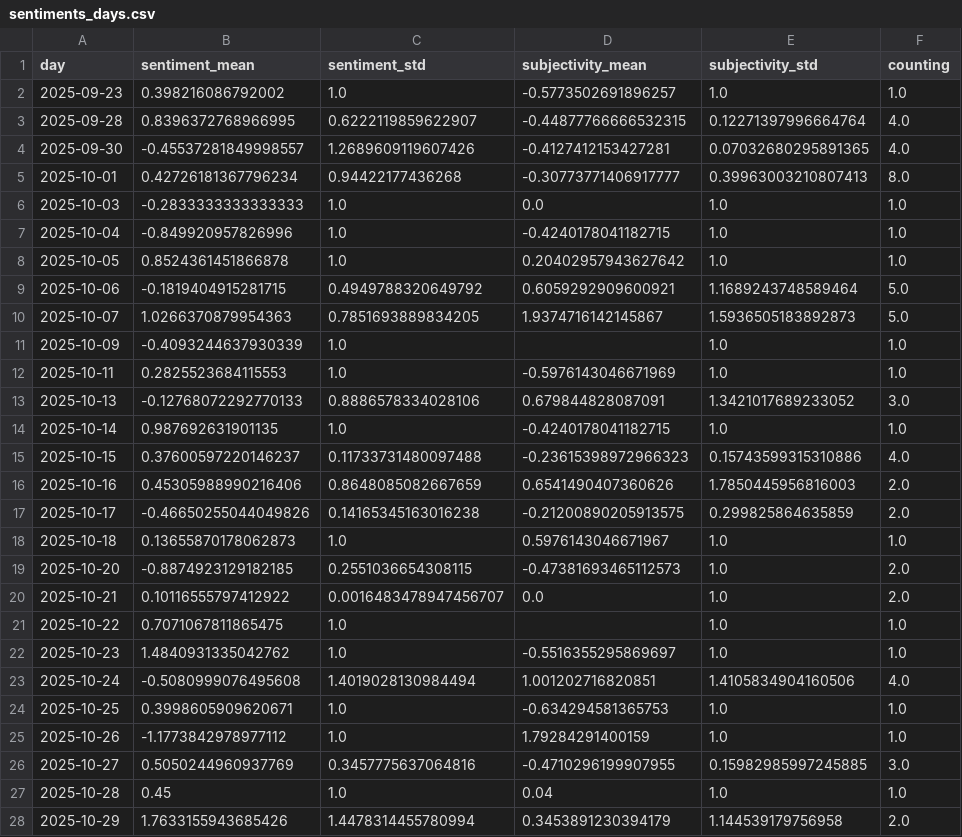
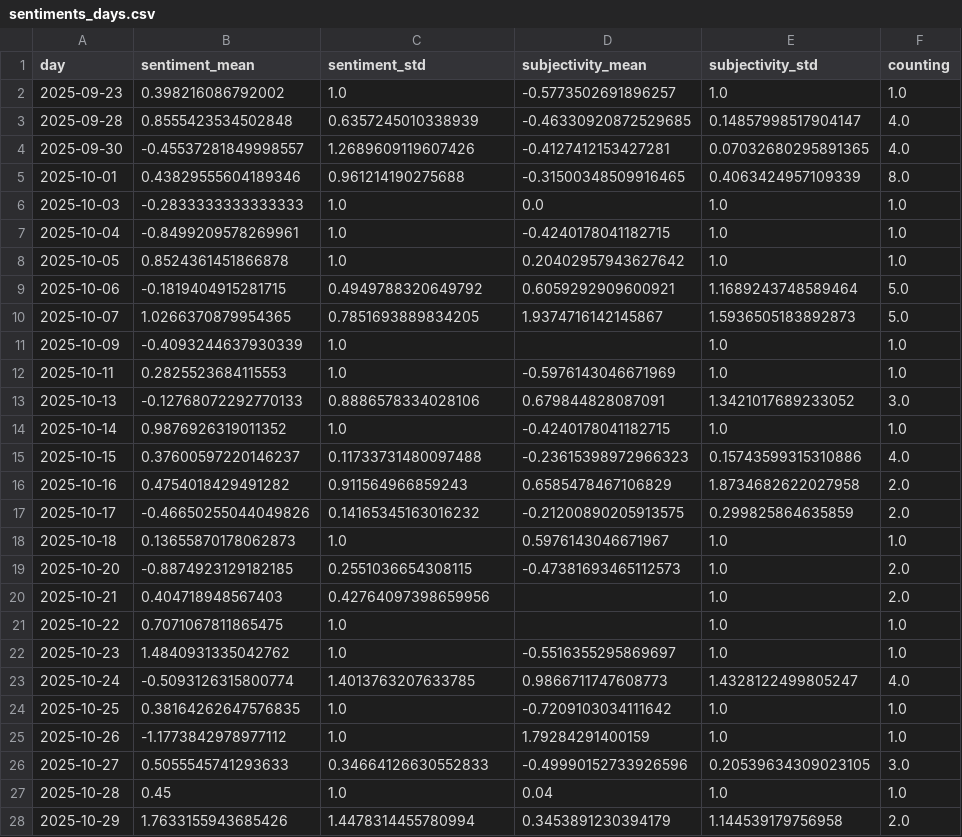
Before and after one commit to tapio-22-Digitale-Methoden-News/MassIsComing, a CSV file: csv/sentiments_days.csv, drawn as a sheet; only a part is shown; the diff covers the shown part only.

```diff
--- a/csv/sentiments_days.csv
+++ b/csv/sentiments_days.csv
@@ -2,10 +2,10 @@ day,sentiment_mean,sentiment_std,subjectivity_mean,subjectivity_std,counting
 2025-09-23,0.398216086792002,1.0,-0.5773502691896257,1.0,1.0
-2025-09-28,0.8396372768966995,0.6222119859622907,-0.44877766666532315,0.12271397996664764,4.0
+2025-09-28,0.8555423534502848,0.6357245010338939,-0.46330920872529685,0.14857998517904147,4.0
 2025-09-30,-0.45537281849998557,1.2689609119607426,-0.4127412153427281,0.07032680295891365,4.0
-2025-10-01,0.42726181367796234,0.94422177436268,-0.30773771406917777,0.39963003210807413,8.0
+2025-10-01,0.43829555604189346,0.961214190275688,-0.31500348509916465,0.4063424957109339,8.0
 2025-10-03,-0.2833333333333333,1.0,0.0,1.0,1.0
-2025-10-04,-0.849920957826996,1.0,-0.4240178041182715,1.0,1.0
+2025-10-04,-0.8499209578269961,1.0,-0.4240178041182715,1.0,1.0
 2025-10-05,0.8524361451866878,1.0,0.20402957943627642,1.0,1.0
 2025-10-06,-0.1819404915281715,0.4949788320649792,0.6059292909600921,1.1689243748589464,5.0
-2025-10-07,1.0266370879954363,0.7851693889834205,1.9374716142145867,1.5936505183892873,5.0
+2025-10-07,1.0266370879954365,0.7851693889834205,1.9374716142145867,1.5936505183892873,5.0
 2025-10-09,-0.4093244637930339,1.0,,1.0,1.0
@@ -13,15 +13,15 @@ day,sentiment_mean,sentiment_std,subjectivity_mean,subjectivity_std,counting
 2025-10-13,-0.12768072292770133,0.8886578334028106,0.679844828087091,1.3421017689233052,3.0
-2025-10-14,0.987692631901135,1.0,-0.4240178041182715,1.0,1.0
+2025-10-14,0.9876926319011352,1.0,-0.4240178041182715,1.0,1.0
 2025-10-15,0.37600597220146237,0.11733731480097488,-0.23615398972966323,0.15743599315310886,4.0
-2025-10-16,0.45305988990216406,0.8648085082667659,0.6541490407360626,1.7850445956816003,2.0
-2025-10-17,-0.46650255044049826,0.14165345163016238,-0.21200890205913575,0.299825864635859,2.0
+2025-10-16,0.4754018429491282,0.911564966859243,0.6585478467106829,1.8734682622027958,2.0
+2025-10-17,-0.46650255044049826,0.14165345163016232,-0.21200890205913575,0.299825864635859,2.0
 2025-10-18,0.13655870178062873,1.0,0.5976143046671967,1.0,1.0
 2025-10-20,-0.8874923129182185,0.2551036654308115,-0.47381693465112573,1.0,2.0
-2025-10-21,0.10116555797412922,0.0016483478947456707,0.0,1.0,2.0
+2025-10-21,0.404718948567403,0.42764097398659956,,1.0,2.0
 2025-10-22,0.7071067811865475,1.0,,1.0,1.0
 2025-10-23,1.4840931335042762,1.0,-0.5516355295869697,1.0,1.0
-2025-10-24,-0.5080999076495608,1.4019028130984494,1.001202716820851,1.4105834904160506,4.0
-2025-10-25,0.3998605909620671,1.0,-0.634294581365753,1.0,1.0
+2025-10-24,-0.5093126315800774,1.4013763207633785,0.9866711747608773,1.4328122499805247,4.0
+2025-10-25,0.38164262647576835,1.0,-0.7209103034111642,1.0,1.0
 2025-10-26,-1.1773842978977112,1.0,1.79284291400159,1.0,1.0
-2025-10-27,0.5050244960937769,0.3457775637064816,-0.4710296199907955,0.15982985997245885,3.0
+2025-10-27,0.5055545741293633,0.34664126630552833,-0.49990152733926596,0.20539634309023105,3.0
 2025-10-28,0.45,1.0,0.04,1.0,1.0
```
Also changed, not shown: 3 added rows and 24 edited cells elsewhere in this file, csv/sentiments_domains.csv, csv/sentiments_locations.csv, 6 other files.
